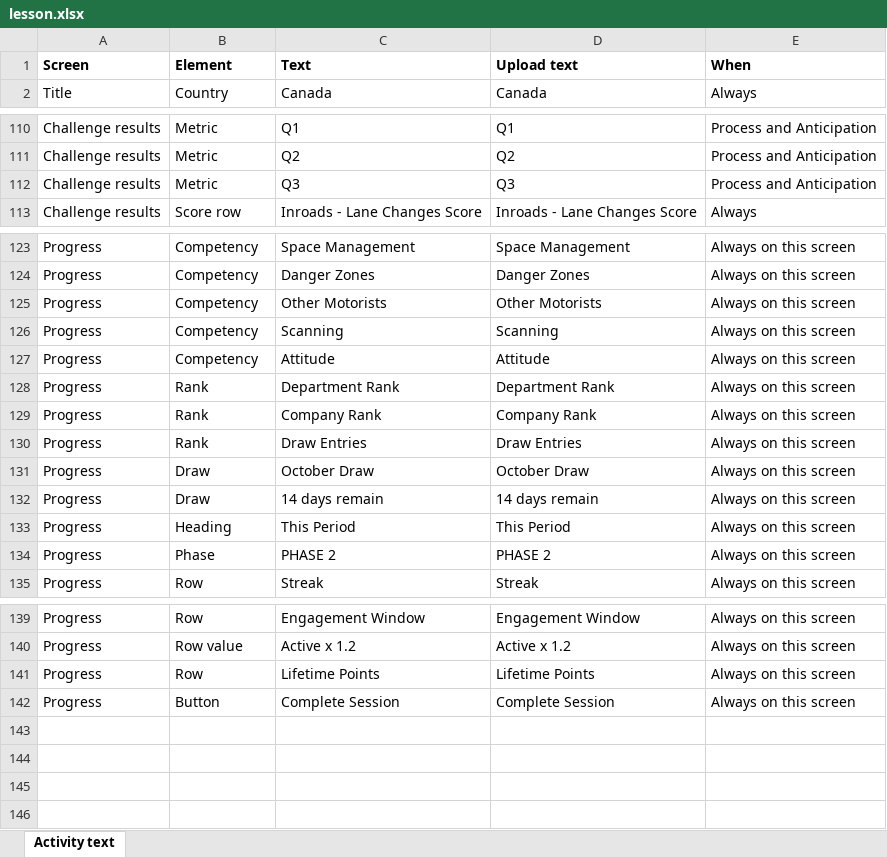
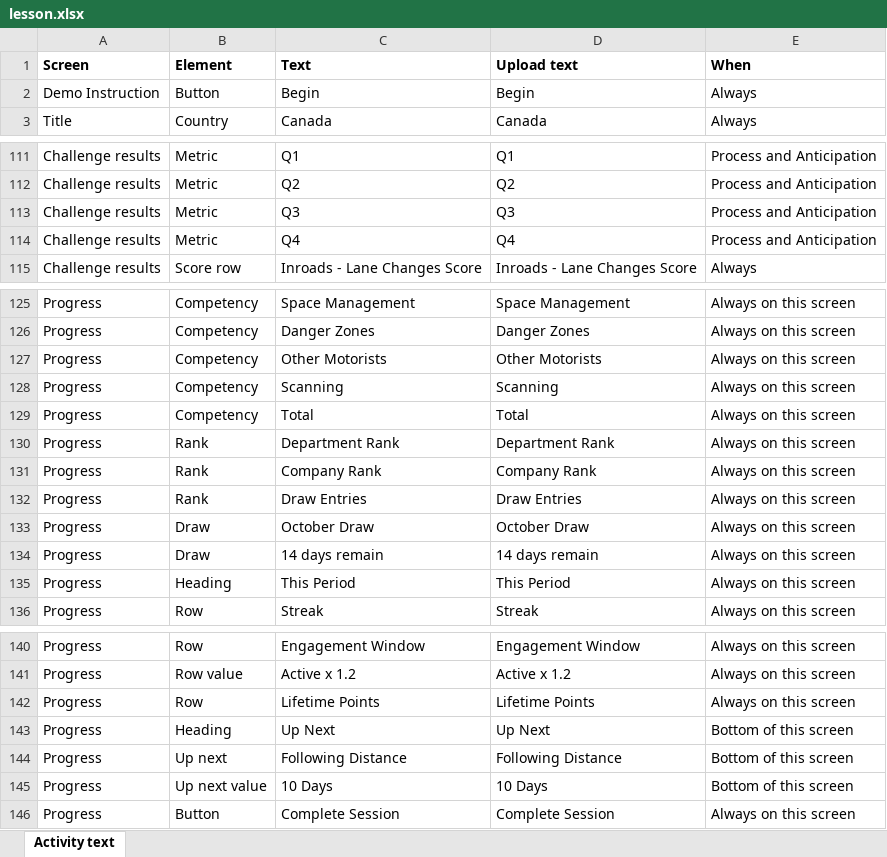
Before and after one commit to MlatreilleCAP/hazard-perception-v2, an Excel workbook: public/inroads-mvp-import-template/lesson.xlsx, sheet Activity text, drawn as a sheet; only a part is shown, gaps mark what is left out; values as stored, in another font and other column widths than the file's, no borders; removed rows and columns are numbered as before the commit, all else as after; the diff names each change by its address in the sheet, - before the commit and + after, or states it on an @@ line.

```diff
--- a/public/inroads-mvp-import-template/lesson.xlsx (sheet Activity text)
+++ b/public/inroads-mvp-import-template/lesson.xlsx (sheet Activity text)
+row 2: Demo Instruction | Button | Begin | Begin | Always
+row 114: Challenge results | Metric | Q4 | Q4 | Process and Anticipation
-C129 (Text): Attitude
+C129 (Text): Total
-D129 (Upload text): Attitude
+D129 (Upload text): Total
-row 134: Progress | Phase | PHASE 2 | PHASE 2 | Always on this screen
+row 143: Progress | Heading | Up Next | Up Next | Bottom of this screen
+row 144: Progress | Up next | Following Distance | Following Distance | Bottom of this screen
+row 145: Progress | Up next value | 10 Days | 10 Days | Bottom of this screen
```
Also changed, not shown: FD Inroads - Lane Changes - text.xlsx, 11 other files.
